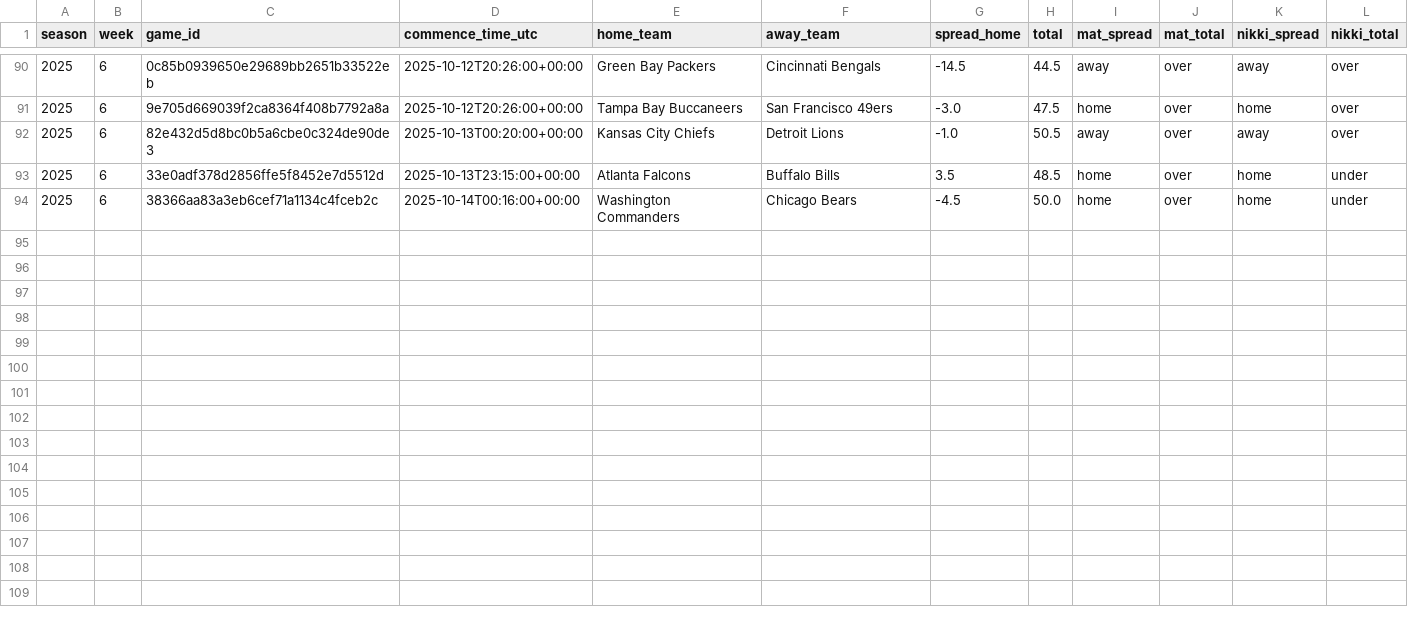
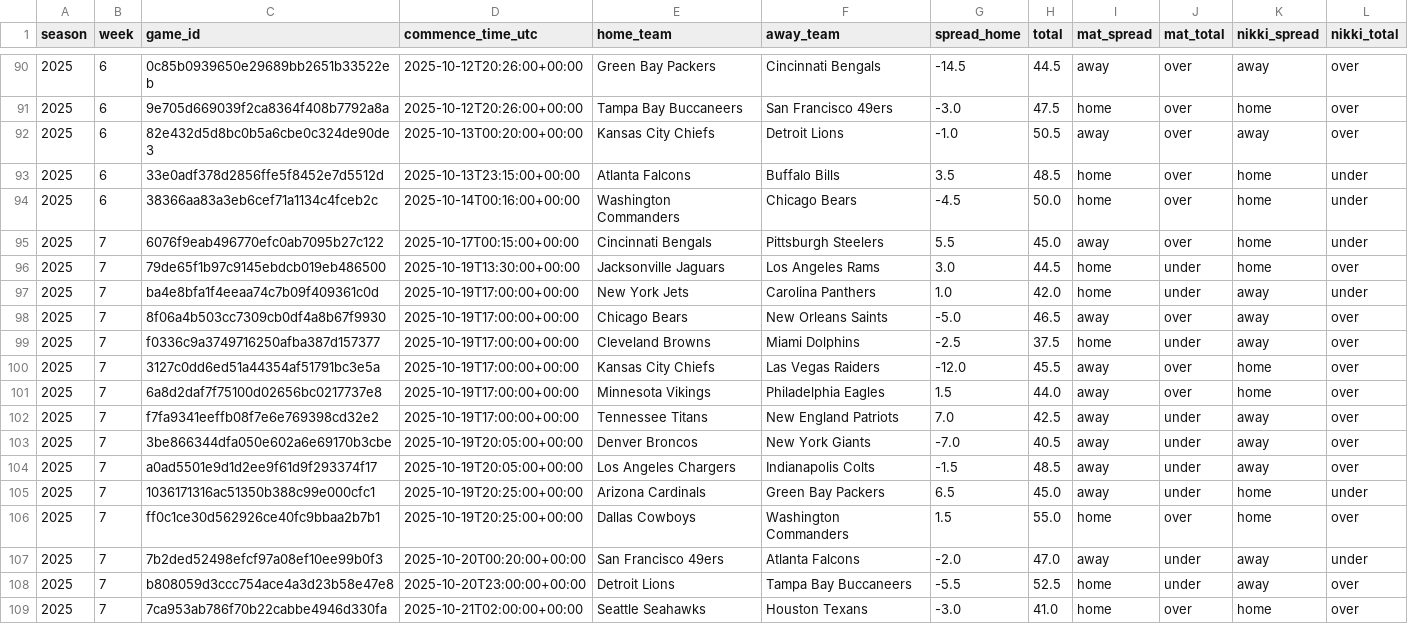
Before and after one commit to Clownworldenjoyer76/nikki_and_mat_bets, a CSV file: docs/data/picks/history.csv, drawn as a sheet; only a part is shown, gaps mark what is left out; the diff names each change by its address in the sheet, - before the commit and + after, or states it on an @@ line.

```diff
--- a/docs/data/picks/history.csv
+++ b/docs/data/picks/history.csv
+row 95: 2025 | 7 | 6076f9eab496770efc0ab7095b27c122 | 2025-10-17T00:15:00+00:00 | Cincinnati Bengals | Pittsburgh Steelers | 5.5 | 45.0 | away | over | home | under
+row 96: 2025 | 7 | 79de65f1b97c9145ebdcb019eb486500 | 2025-10-19T13:30:00+00:00 | Jacksonville Jaguars | Los Angeles Rams | 3.0 | 44.5 | home | under | home | over
+row 97: 2025 | 7 | ba4e8bfa1f4eeaa74c7b09f409361c0d | 2025-10-19T17:00:00+00:00 | New York Jets | Carolina Panthers | 1.0 | 42.0 | home | under | away | under
+row 98: 2025 | 7 | 8f06a4b503cc7309cb0df4a8b67f9930 | 2025-10-19T17:00:00+00:00 | Chicago Bears | New Orleans Saints | -5.0 | 46.5 | away | over | away | over
+row 99: 2025 | 7 | f0336c9a3749716250afba387d157377 | 2025-10-19T17:00:00+00:00 | Cleveland Browns | Miami Dolphins | -2.5 | 37.5 | home | under | away | over
+row 100: 2025 | 7 | 3127c0dd6ed51a44354af51791bc3e5a | 2025-10-19T17:00:00+00:00 | Kansas City Chiefs | Las Vegas Raiders | -12.0 | 45.5 | away | over | home | over
+row 101: 2025 | 7 | 6a8d2daf7f75100d02656bc0217737e8 | 2025-10-19T17:00:00+00:00 | Minnesota Vikings | Philadelphia Eagles | 1.5 | 44.0 | away | over | home | over
+row 102: 2025 | 7 | f7fa9341eeffb08f7e6e769398cd32e2 | 2025-10-19T17:00:00+00:00 | Tennessee Titans | New England Patriots | 7.0 | 42.5 | away | under | away | over
+row 103: 2025 | 7 | 3be866344dfa050e602a6e69170b3cbe | 2025-10-19T20:05:00+00:00 | Denver Broncos | New York Giants | -7.0 | 40.5 | away | under | away | over
+row 104: 2025 | 7 | a0ad5501e9d1d2ee9f61d9f293374f17 | 2025-10-19T20:05:00+00:00 | Los Angeles Chargers | Indianapolis Colts | -1.5 | 48.5 | away | under | away | over
+row 105: 2025 | 7 | 1036171316ac51350b388c99e000cfc1 | 2025-10-19T20:25:00+00:00 | Arizona Cardinals | Green Bay Packers | 6.5 | 45.0 | away | under | home | under
+row 106: 2025 | 7 | ff0c1ce30d562926ce40fc9bbaa2b7b1 | 2025-10-19T20:25:00+00:00 | Dallas Cowboys | Washington Commanders | 1.5 | 55.0 | home | over | home | over
+row 107: 2025 | 7 | 7b2ded52498efcf97a08ef10ee99b0f3 | 2025-10-20T00:20:00+00:00 | San Francisco 49ers | Atlanta Falcons | -2.0 | 47.0 | away | under | away | under
+row 108: 2025 | 7 | b808059d3ccc754ace4a3d23b58e47e8 | 2025-10-20T23:00:00+00:00 | Detroit Lions | Tampa Bay Buccaneers | -5.5 | 52.5 | home | under | away | over
+row 109: 2025 | 7 | 7ca953ab786f70b22cabbe4946d330fa | 2025-10-21T02:00:00+00:00 | Seattle Seahawks | Houston Texans | -3.0 | 41.0 | home | over | home | over
```
Also changed, not shown: 1 other file.
